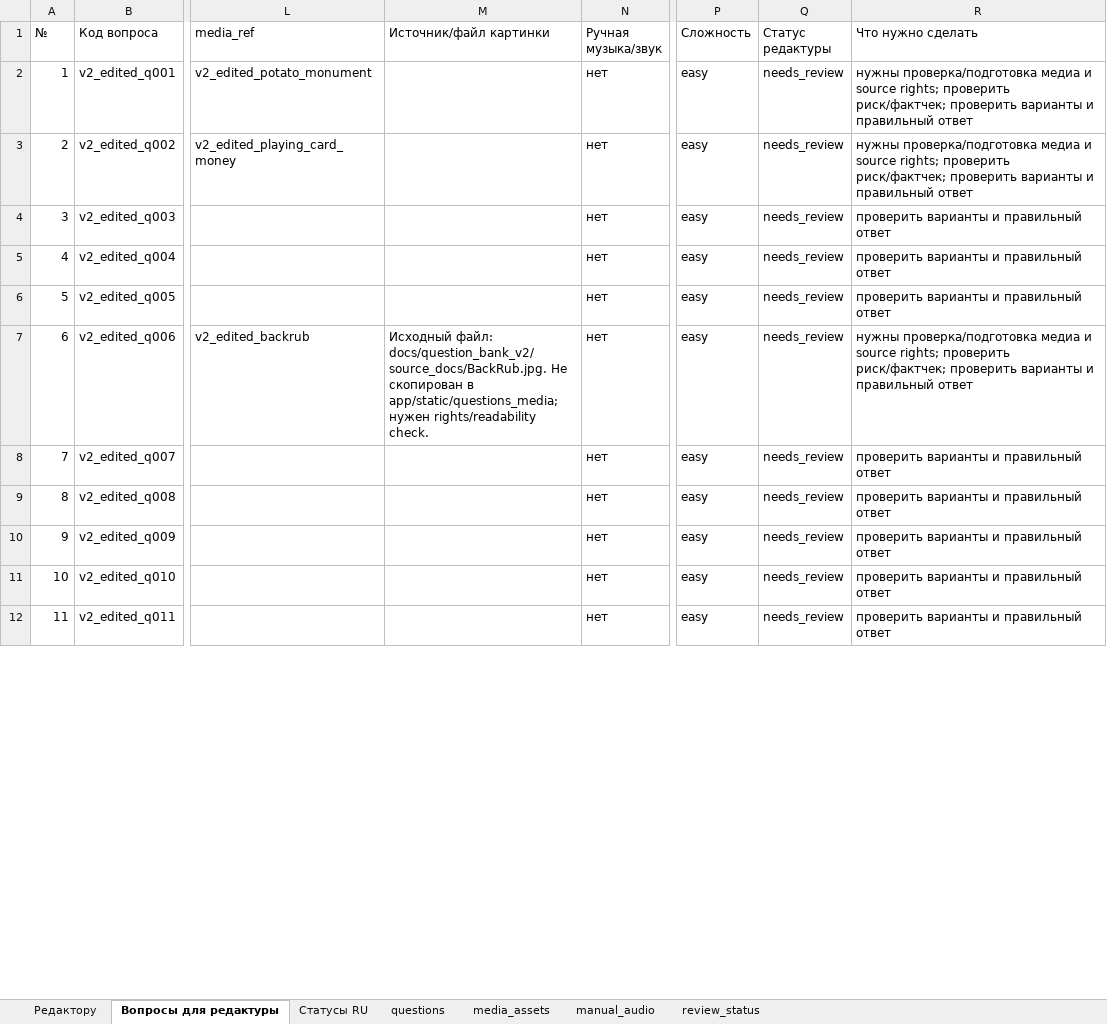
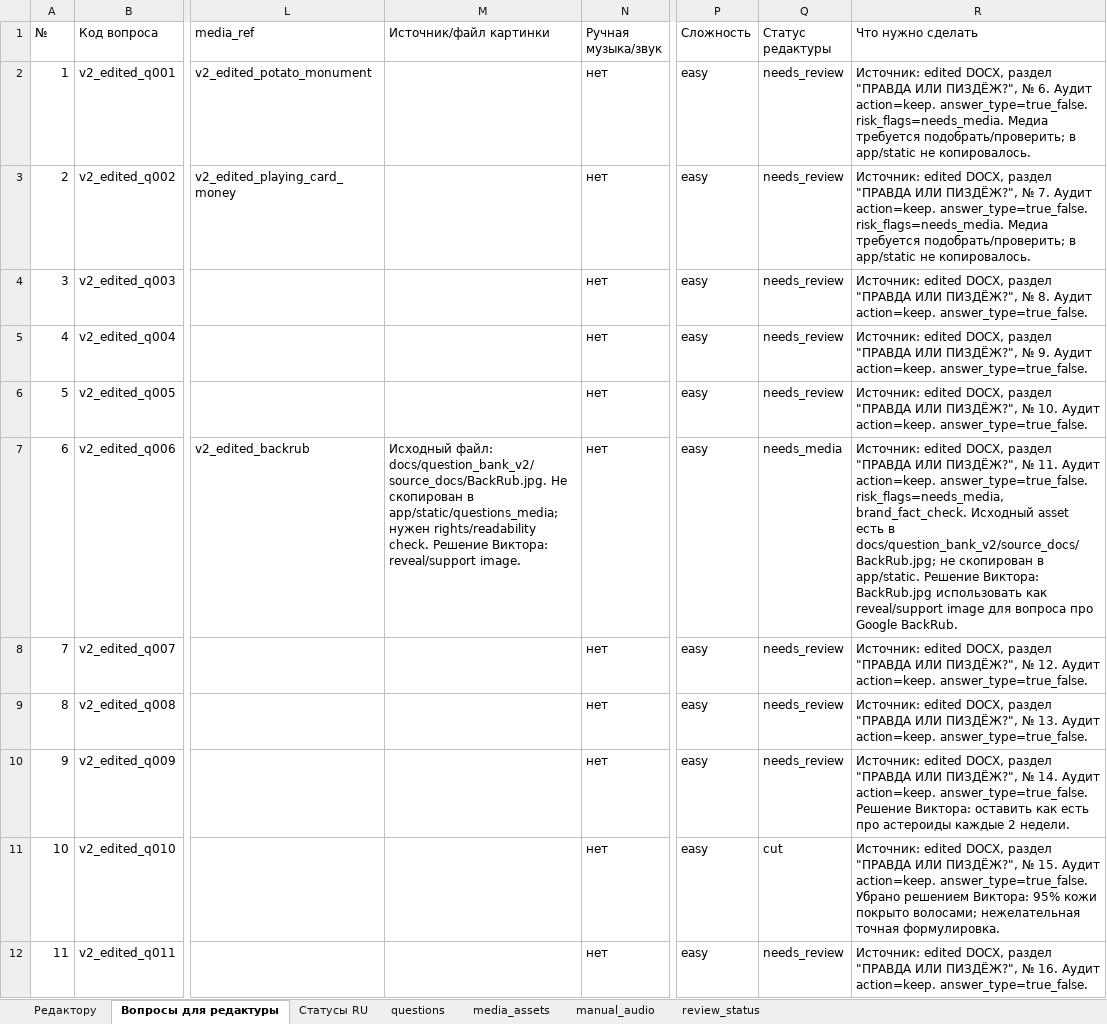
Before and after one commit to sobrabar45-droid/pristolov_mvp, an Excel workbook: docs/question_bank_v2/question_bank_v2_authoring_draft.xlsx, sheet Вопросы для редактуры, drawn as a sheet; only a part is shown, gaps mark what is left out; values as stored, in another font and other column widths than the file's, no cell formats; the diff covers the shown part only; the diff names each change by its address in the sheet, - before the commit and + after, or states it on an @@ line.

Commit message:
Apply question bank v2 factcheck and media decisions

```diff
--- a/docs/question_bank_v2/question_bank_v2_authoring_draft.xlsx (sheet Вопросы для редактуры)
+++ b/docs/question_bank_v2/question_bank_v2_authoring_draft.xlsx (sheet Вопросы для редактуры)
-R2 (Что нужно сделать): нужны проверка/подготовка медиа и source rights; проверить риск/фактчек; проверить варианты и правильный ответ
+R2 (Что нужно сделать): Источник: edited DOCX, раздел "ПРАВДА ИЛИ ПИЗДЁЖ?", № 6. Аудит action=keep. answer_type=true_false. risk_flags=needs_media. Медиа требуется подобрать/проверить; в app/static не копировалось.
-R3 (Что нужно сделать): нужны проверка/подготовка медиа и source rights; проверить риск/фактчек; проверить варианты и правильный ответ
+R3 (Что нужно сделать): Источник: edited DOCX, раздел "ПРАВДА ИЛИ ПИЗДЁЖ?", № 7. Аудит action=keep. answer_type=true_false. risk_flags=needs_media. Медиа требуется подобрать/проверить; в app/static не копировалось.
-R4 (Что нужно сделать): проверить варианты и правильный ответ
+R4 (Что нужно сделать): Источник: edited DOCX, раздел "ПРАВДА ИЛИ ПИЗДЁЖ?", № 8. Аудит action=keep. answer_type=true_false.
-R5 (Что нужно сделать): проверить варианты и правильный ответ
+R5 (Что нужно сделать): Источник: edited DOCX, раздел "ПРАВДА ИЛИ ПИЗДЁЖ?", № 9. Аудит action=keep. answer_type=true_false.
-R6 (Что нужно сделать): проверить варианты и правильный ответ
+R6 (Что нужно сделать): Источник: edited DOCX, раздел "ПРАВДА ИЛИ ПИЗДЁЖ?", № 10. Аудит action=keep. answer_type=true_false.
-M7 (Источник/файл картинки): …rights/readability check.
+M7 (Источник/файл картинки): …rights/readability check. Решение Виктора: reveal/support image.
-Q7 (Статус редактуры): needs_review
+Q7 (Статус редактуры): needs_media
-R7 (Что нужно сделать): нужны проверка/подготовка медиа и source rights; проверить риск/фактчек; проверить варианты и правильный ответ
+R7 (Что нужно сделать): Источник: edited DOCX, раздел "ПРАВДА ИЛИ ПИЗДЁЖ?", № 11. Аудит action=keep. answer_type=true_false. risk_flags=needs_media, brand_fact_check. Исходный asset есть в docs/question_bank_v2/source_docs/BackRub.jpg; не скопирован в app/static. Решение Виктора: BackRub.jpg использовать как reveal/support image для вопроса про Google BackRub.
-R8 (Что нужно сделать): проверить варианты и правильный ответ
+R8 (Что нужно сделать): Источник: edited DOCX, раздел "ПРАВДА ИЛИ ПИЗДЁЖ?", № 12. Аудит action=keep. answer_type=true_false.
-R9 (Что нужно сделать): проверить варианты и правильный ответ
+R9 (Что нужно сделать): Источник: edited DOCX, раздел "ПРАВДА ИЛИ ПИЗДЁЖ?", № 13. Аудит action=keep. answer_type=true_false.
-R10 (Что нужно сделать): проверить варианты и правильный ответ
+R10 (Что нужно сделать): Источник: edited DOCX, раздел "ПРАВДА ИЛИ ПИЗДЁЖ?", № 14. Аудит action=keep. answer_type=true_false. Решение Виктора: оставить как есть про астероиды каждые 2 недели.
-Q11 (Статус редактуры): needs_review
+Q11 (Статус редактуры): cut
-R11 (Что нужно сделать): проверить варианты и правильный ответ
+R11 (Что нужно сделать): Источник: edited DOCX, раздел "ПРАВДА ИЛИ ПИЗДЁЖ?", № 15. Аудит action=keep. answer_type=true_false. Убрано решением Виктора: 95% кожи покрыто волосами; нежелательная точная формулировка.
-R12 (Что нужно сделать): проверить варианты и правильный ответ
+R12 (Что нужно сделать): Источник: edited DOCX, раздел "ПРАВДА ИЛИ ПИЗДЁЖ?", № 16. Аудит action=keep. answer_type=true_false.
```
Also changed, not shown: 83 edited cells elsewhere in this sheet, sheet review_status, sheet questions, sheet media_assets, sheet Статусы RU, cell formats, 1 other file.
